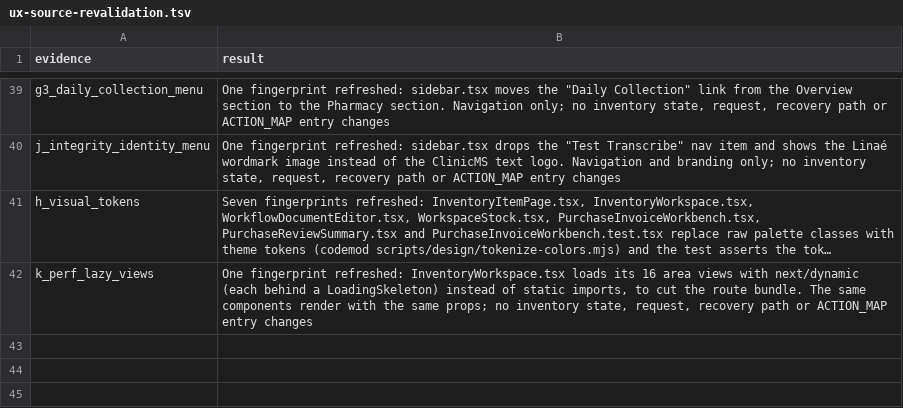
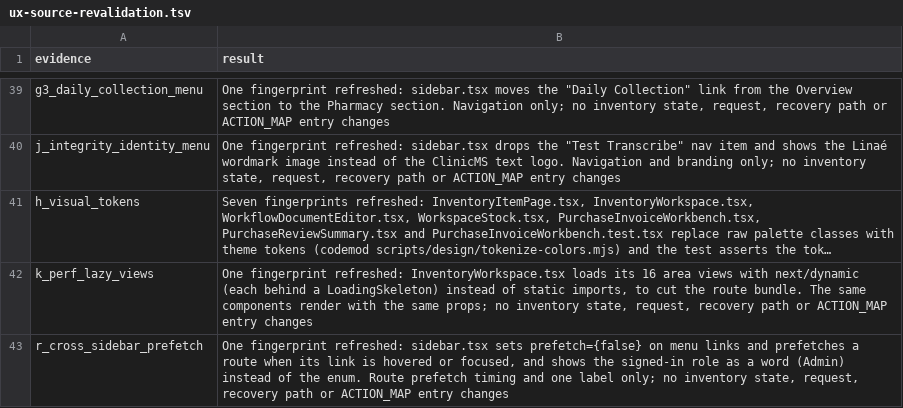
Before and after one commit to nareshshah139/Clinic_Management_System, a TSV file: verification/inventory-state-clarity-fix-2026-10-25/ux-source-revalidation.tsv, drawn as a sheet; only a part is shown, gaps mark what is left out; long unchanged cells end in …; the diff names each change by its address in the sheet, - before the commit and + after, or states it on an @@ line.

```diff
--- a/verification/inventory-state-clarity-fix-2026-10-25/ux-source-revalidation.tsv
+++ b/verification/inventory-state-clarity-fix-2026-10-25/ux-source-revalidation.tsv
+row 43: r_cross_sidebar_prefetch | One fingerprint refreshed: sidebar.tsx sets prefetch={false} on menu links and prefetches a route when its link is hovered or focused, and shows the signed-in role as a word (Admin) instead of the enum. Route prefetch timing and one label only; no inventory state, request, recovery path or ACTION_MAP entry changes
```
Also changed, not shown: 1 other file.
